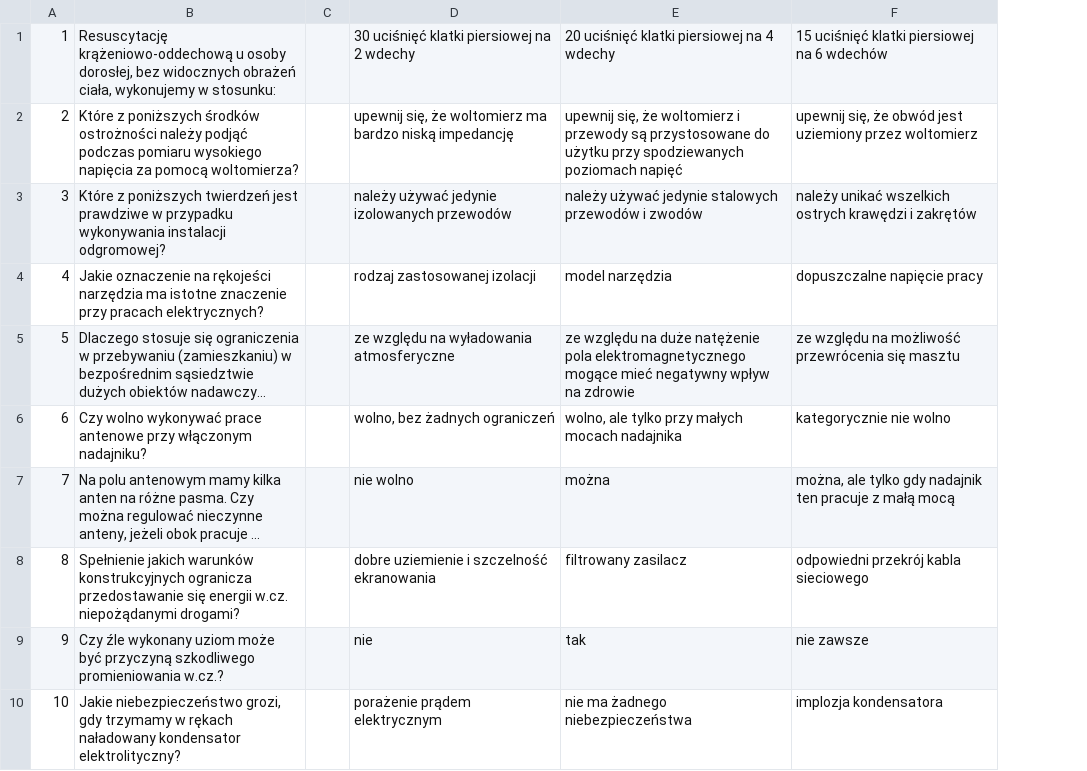
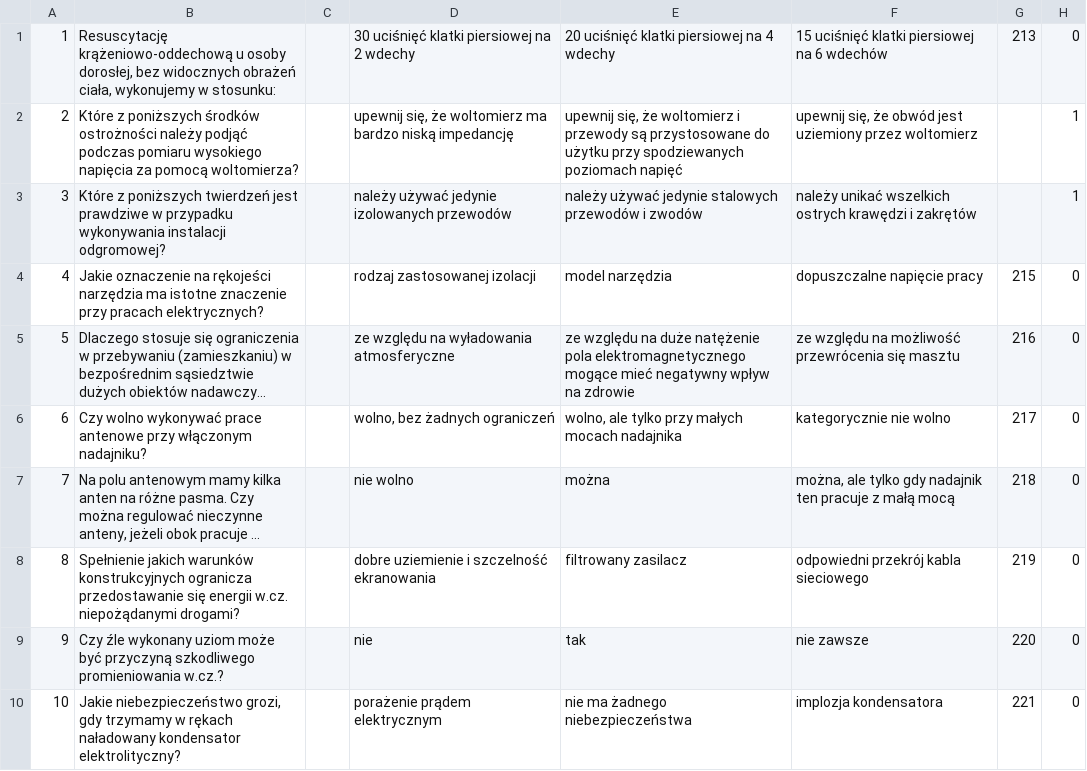
Before and after one commit to wprzyb/pytania-egzaminacyjne, a CSV file: kat_a/dzial2a.csv, drawn as a sheet; only a part is shown; long unchanged cells end in …; the diff names each change by its address in the sheet, - before the commit and + after, or states it on an @@ line.

```diff
--- a/kat_a/dzial2a.csv
+++ b/kat_a/dzial2a.csv
+column G, rows 1-10: 213 |  |  | 215 | 216 | 217 | 218 | 219 | 220 | 221
+column H, rows 1-10: 0 | 1 | 1 | 0 | 0 | 0 | 0 | 0 | 0 | 0
```
Also changed, not shown: kat_a/dzial1a.csv, 2 other files.
